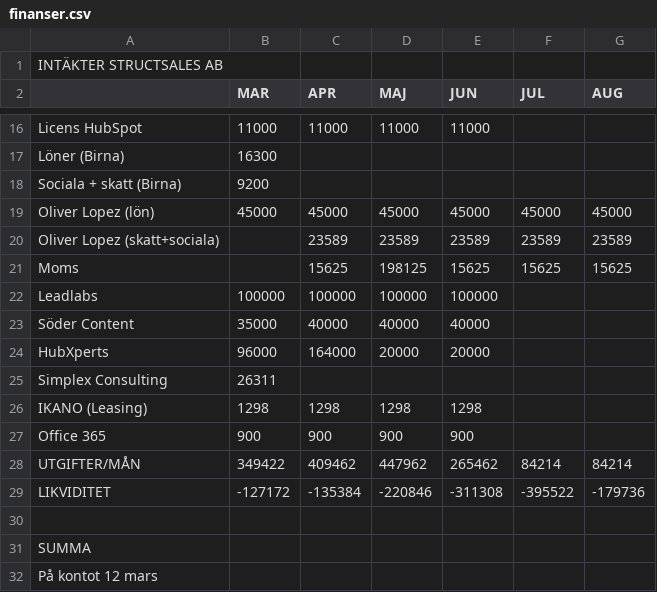
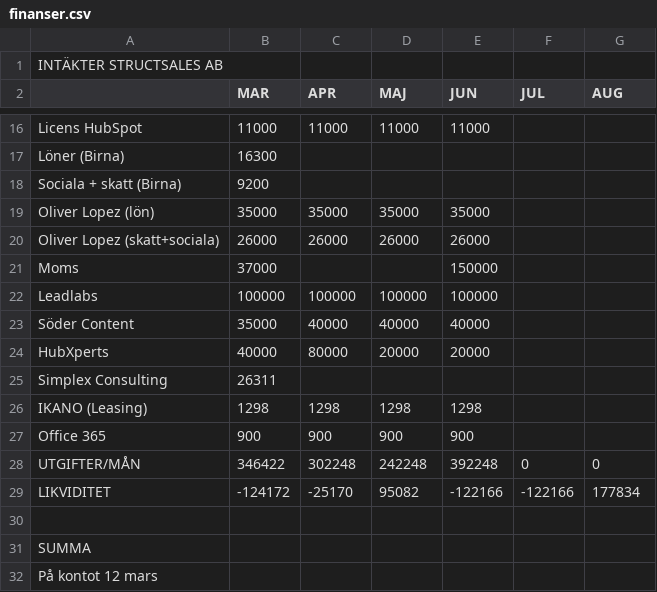
Before and after one commit to oliverlopez-ss/upgraded-happiness, a CSV file: warroom/data/finanser.csv, drawn as a sheet; only a part is shown, gaps mark what is left out.

```diff
--- a/warroom/data/finanser.csv
+++ b/warroom/data/finanser.csv
@@ -18,8 +18,8 @@ Löner (Birna),16300,,,,,,
 Sociala + skatt (Birna),9200,,,,,,
-Oliver Lopez (lön),45000,45000,45000,45000,45000,45000
-Oliver Lopez (skatt+sociala),,23589,23589,23589,23589,23589
-Moms,,15625,198125,15625,15625,15625
+Oliver Lopez (lön),35000,35000,35000,35000,,
+Oliver Lopez (skatt+sociala),26000,26000,26000,26000,,
+Moms,37000,,,150000,,
 Leadlabs,100000,100000,100000,100000,,
 Söder Content,35000,40000,40000,40000,,
-HubXperts,96000,164000,20000,20000,,
+HubXperts,40000,80000,20000,20000,,
 Simplex Consulting,26311,,,,,,
@@ -27,4 +27,4 @@ IKANO (Leasing),1298,1298,1298,1298,,
 Office 365,900,900,900,900,,
-UTGIFTER/MÅN,349422,409462,447962,265462,84214,84214
-LIKVIDITET,-127172,-135384,-220846,-311308,-395522,-179736
+UTGIFTER/MÅN,346422,302248,242248,392248,0,0
+LIKVIDITET,-124172,-25170,95082,-122166,-122166,177834
 ,,,,,,
```
Also changed, not shown: warroom/import-finanser.csv, 1 other file.
